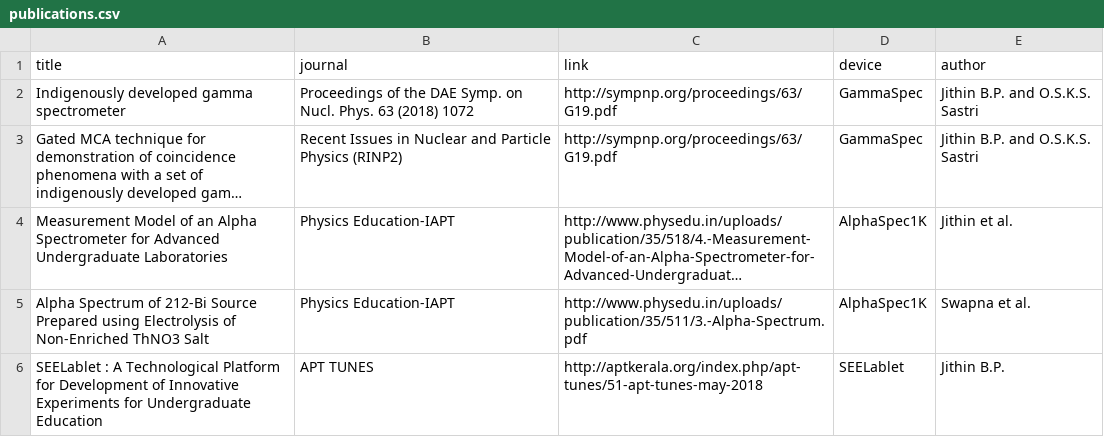
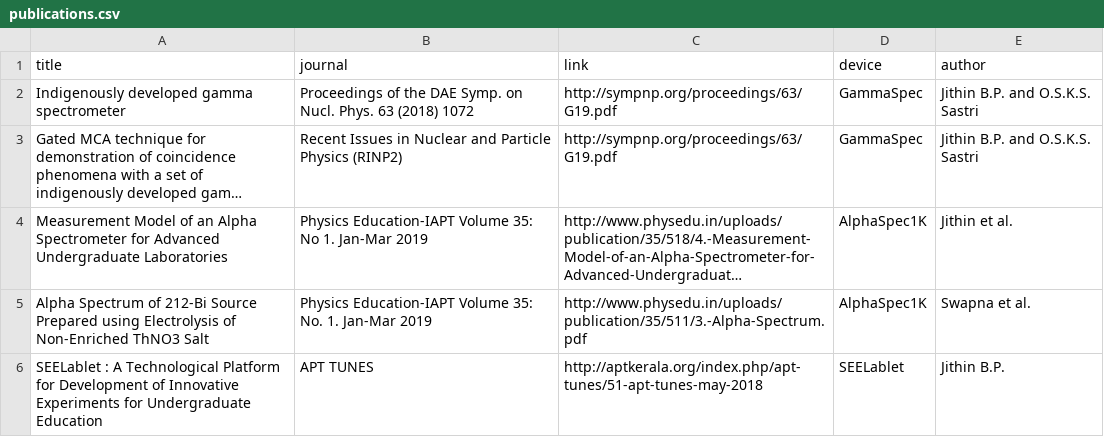
Before and after one commit to csparkresearch/csparkresearch.github.io, a CSV file: _data/publications.csv, drawn as a sheet; long unchanged cells end in …; the diff names each change by its address in the sheet, - before the commit and + after, or states it on an @@ line.

```diff
--- a/_data/publications.csv
+++ b/_data/publications.csv
-B4 (journal): Physics Education-IAPT
+B4 (journal): Physics Education-IAPT Volume 35: No 1. Jan-Mar 2019
-B5 (journal): Physics Education-IAPT
+B5 (journal): Physics Education-IAPT Volume 35: No. 1. Jan-Mar 2019
```
Also changed, not shown: _data/publications_related.csv, 8 other files.
